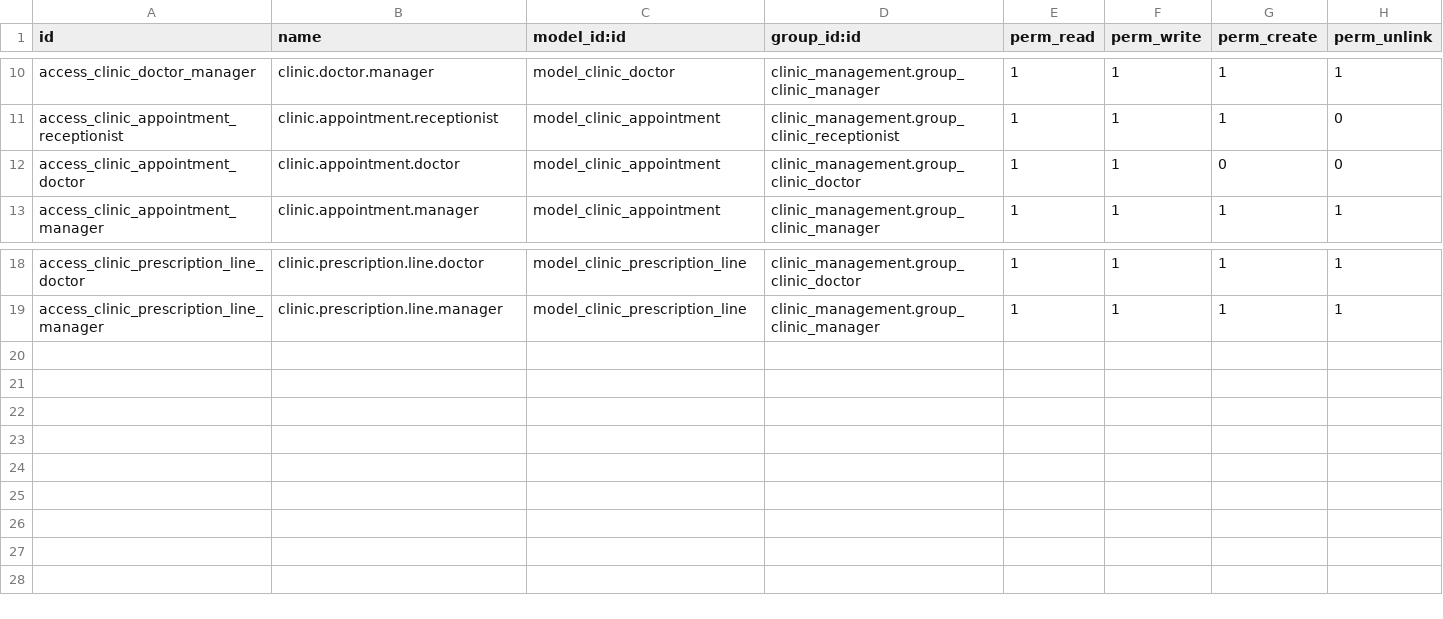
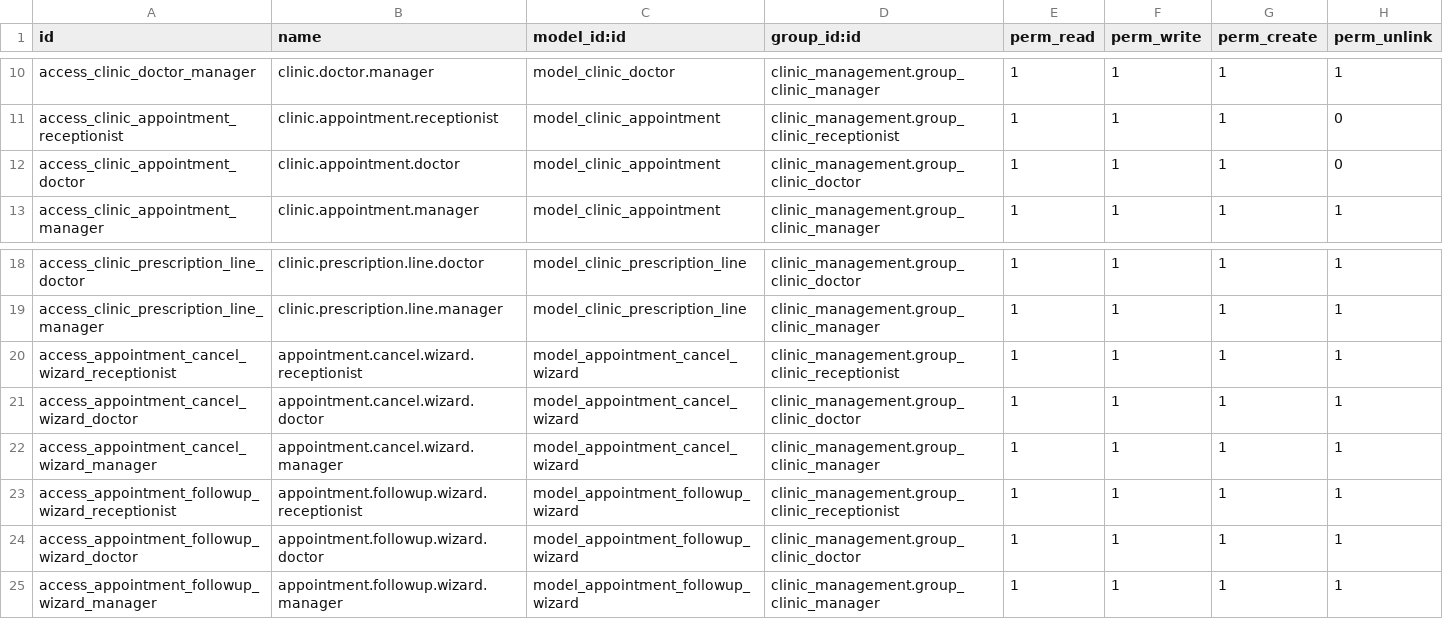
Before and after one commit to Michael-Munga/clinic-management, a CSV file: security/ir.model.access.csv, drawn as a sheet; only a part is shown, gaps mark what is left out.

Commit message:
feat: add appointment cancellation and follow-up wizards with security and views

```diff
--- a/security/ir.model.access.csv
+++ b/security/ir.model.access.csv
@@ -11,3 +11,3 @@ access_clinic_doctor_manager,clinic.doctor.manager,model_clinic_doctor,clinic_ma
 access_clinic_appointment_receptionist,clinic.appointment.receptionist,model_clinic_appointment,clinic_management.group_clinic_receptionist,1,1,1,0
-access_clinic_appointment_doctor,clinic.appointment.doctor,model_clinic_appointment,clinic_management.group_clinic_doctor,1,1,0,0
+access_clinic_appointment_doctor,clinic.appointment.doctor,model_clinic_appointment,clinic_management.group_clinic_doctor,1,1,1,0
 access_clinic_appointment_manager,clinic.appointment.manager,model_clinic_appointment,clinic_management.group_clinic_manager,1,1,1,1
@@ -19 +19,7 @@ access_clinic_prescription_line_doctor,clinic.prescription.line.doctor,model_cli
 access_clinic_prescription_line_manager,clinic.prescription.line.manager,model_clinic_prescription_line,clinic_management.group_clinic_manager,1,1,1,1
+access_appointment_cancel_wizard_receptionist,appointment.cancel.wizard.receptionist,model_appointment_cancel_wizard,clinic_management.group_clinic_receptionist,1,1,1,1
+access_appointment_cancel_wizard_doctor,appointment.cancel.wizard.doctor,model_appointment_cancel_wizard,clinic_management.group_clinic_doctor,1,1,1,1
+access_appointment_cancel_wizard_manager,appointment.cancel.wizard.manager,model_appointment_cancel_wizard,clinic_management.group_clinic_manager,1,1,1,1
+access_appointment_followup_wizard_receptionist,appointment.followup.wizard.receptionist,model_appointment_followup_wizard,clinic_management.group_clinic_receptionist,1,1,1,1
+access_appointment_followup_wizard_doctor,appointment.followup.wizard.doctor,model_appointment_followup_wizard,clinic_management.group_clinic_doctor,1,1,1,1
+access_appointment_followup_wizard_manager,appointment.followup.wizard.manager,model_appointment_followup_wizard,clinic_management.group_clinic_manager,1,1,1,1
```
Also changed, not shown: 12 other files.
